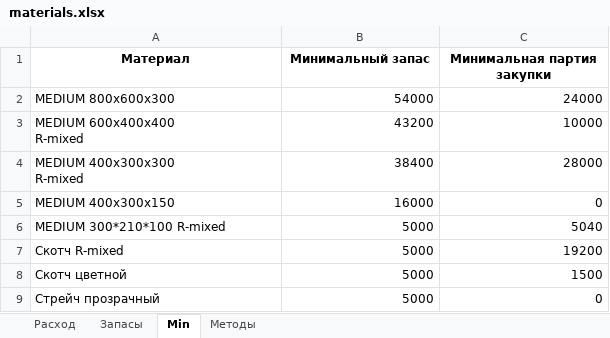
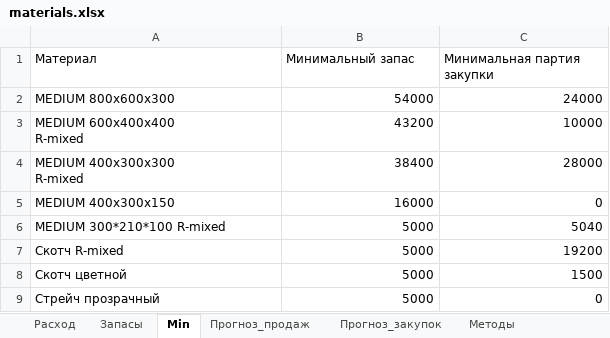
Before and after one commit to dmitreikin02-cpu/pack_v2, an Excel workbook: materials.xlsx, sheet Min, drawn as a sheet; values as stored, in another font and other column widths than the file's, no borders; the diff names each change by its address in the sheet, - before the commit and + after, or states it on an @@ line.

```diff
--- a/materials.xlsx (sheet Min)
+++ b/materials.xlsx (sheet Min)
+sheet tab: Прогноз_продаж
+sheet tab: Прогноз_закупок
@@ A1:C1 bold: on → off, alignment: center → left @@
```
Also changed, not shown: sheet Расход, sheet Запасы, sheet Методы, 4 other files.
